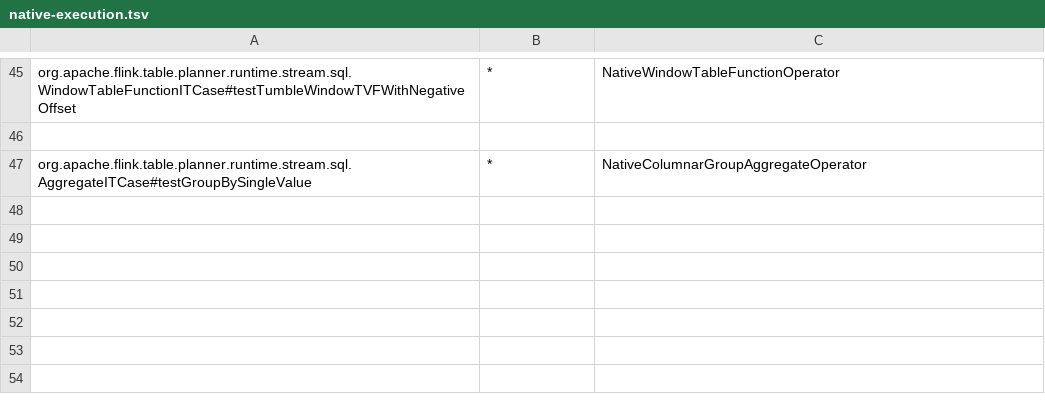
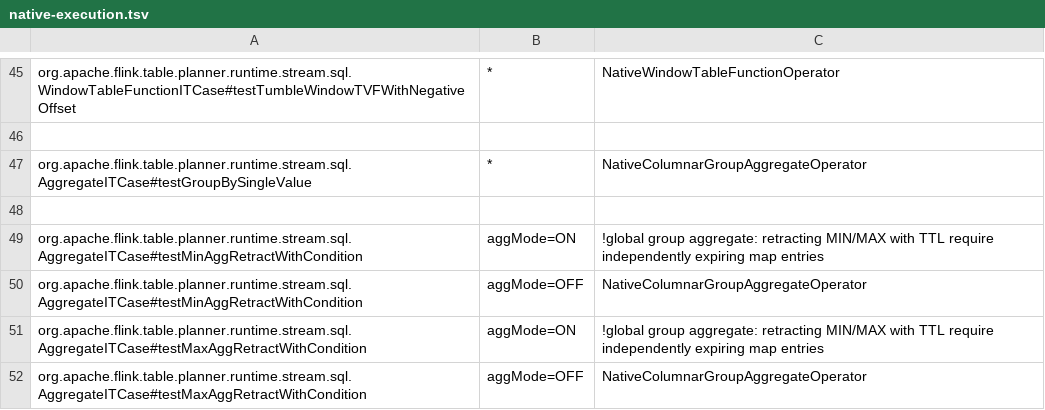
Before and after one commit to datafusion-contrib/StreamFusion, a TSV file: dev/flink-suite/agent/src/main/resources/native-execution.tsv, drawn as a sheet; only a part is shown, gaps mark what is left out; the diff names each change by its address in the sheet, - before the commit and + after, or states it on an @@ line.

```diff
--- a/dev/flink-suite/agent/src/main/resources/native-execution.tsv
+++ b/dev/flink-suite/agent/src/main/resources/native-execution.tsv
+row 48: (empty)
+row 49: org.apache.flink.table.planner.runtime.stream.sql.AggregateITCase#testMinAggRetractWithCondition | aggMode=ON | !global group aggregate: retracting MIN/MAX with TTL require independently expiring map entries
+row 50: org.apache.flink.table.planner.runtime.stream.sql.AggregateITCase#testMinAggRetractWithCondition | aggMode=OFF | NativeColumnarGroupAggregateOperator
+row 51: org.apache.flink.table.planner.runtime.stream.sql.AggregateITCase#testMaxAggRetractWithCondition | aggMode=ON | !global group aggregate: retracting MIN/MAX with TTL require independently expiring map entries
+row 52: org.apache.flink.table.planner.runtime.stream.sql.AggregateITCase#testMaxAggRetractWithCondition | aggMode=OFF | NativeColumnarGroupAggregateOperator
```
Also changed, not shown: dev/flink-suite/agent/src/main/resources/native-execution-flink1.18-state.tsv, dev/flink-suite/agent/src/main/resources/native-execution-flink1.18.tsv, 9 other files.
